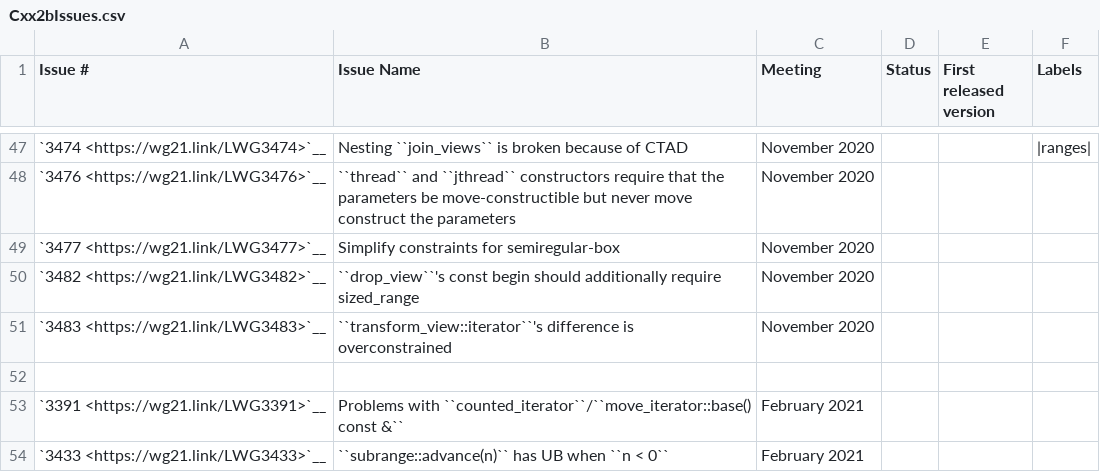
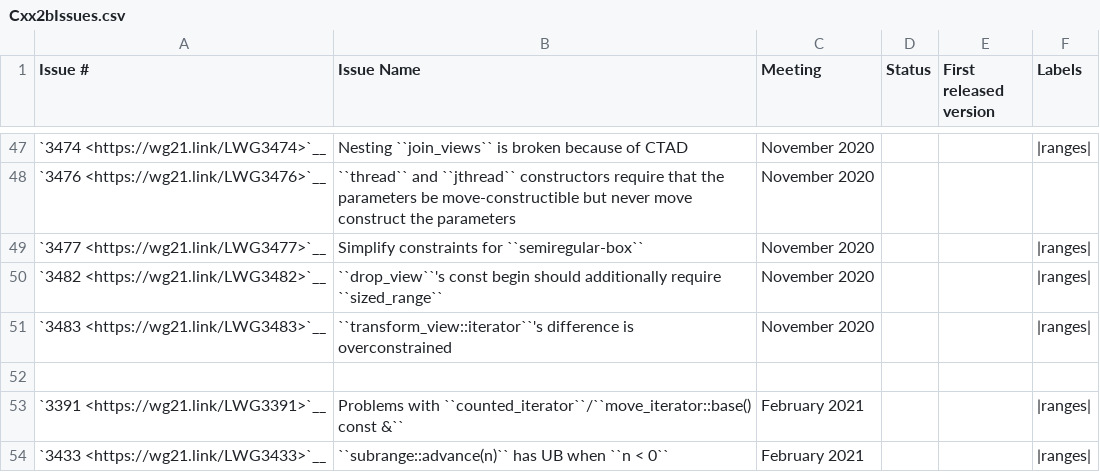
Before and after one commit to open-vela/nuttx_libs_libxx_libcxx, a CSV file: docs/Status/Cxx2bIssues.csv, drawn as a sheet; only a part is shown, gaps mark what is left out; the diff covers the shown part only.

Commit message:
[libc++][doc] Adds more issue status labels.
A followup to D111458 adding more labels to LWG-issues. This should add
the labels for the not completed chrono, format, ranges, and spaceship
issues.

Some minor formatting cleanups along the way.

Reviewed By: #libc, Quuxplusone

Differential Revision: https://reviews.llvm.org/D111935

```diff
--- a/docs/Status/Cxx2bIssues.csv
+++ b/docs/Status/Cxx2bIssues.csv
@@ -48,7 +48,7 @@
 "`3476 <https://wg21.link/LWG3476>`__","``thread`` and ``jthread`` constructors require that the parameters be move-constructible but never move construct the parameters","November 2020","",""
-"`3477 <https://wg21.link/LWG3477>`__","Simplify constraints for semiregular-box","November 2020","",""
-"`3482 <https://wg21.link/LWG3482>`__","``drop_view``'s const begin should additionally require sized_range","November 2020","",""
-"`3483 <https://wg21.link/LWG3483>`__","``transform_view::iterator``'s difference is overconstrained","November 2020","",""
+"`3477 <https://wg21.link/LWG3477>`__","Simplify constraints for ``semiregular-box``","November 2020","","","|ranges|"
+"`3482 <https://wg21.link/LWG3482>`__","``drop_view``'s const begin should additionally require ``sized_range``","November 2020","","","|ranges|"
+"`3483 <https://wg21.link/LWG3483>`__","``transform_view::iterator``'s difference is overconstrained","November 2020","","","|ranges|"
 "","","","",""
-"`3391 <https://wg21.link/LWG3391>`__","Problems with ``counted_iterator``/``move_iterator::base() const &``","February 2021","",""
-"`3433 <https://wg21.link/LWG3433>`__","``subrange::advance(n)`` has UB when ``n < 0``","February 2021","",""
+"`3391 <https://wg21.link/LWG3391>`__","Problems with ``counted_iterator``/``move_iterator::base() const &``","February 2021","","","|ranges|"
+"`3433 <https://wg21.link/LWG3433>`__","``subrange::advance(n)`` has UB when ``n < 0``","February 2021","","","|ranges|"
```
Also changed, not shown: 39 edited cells elsewhere in this file, docs/Status/Cxx20Issues.csv.
